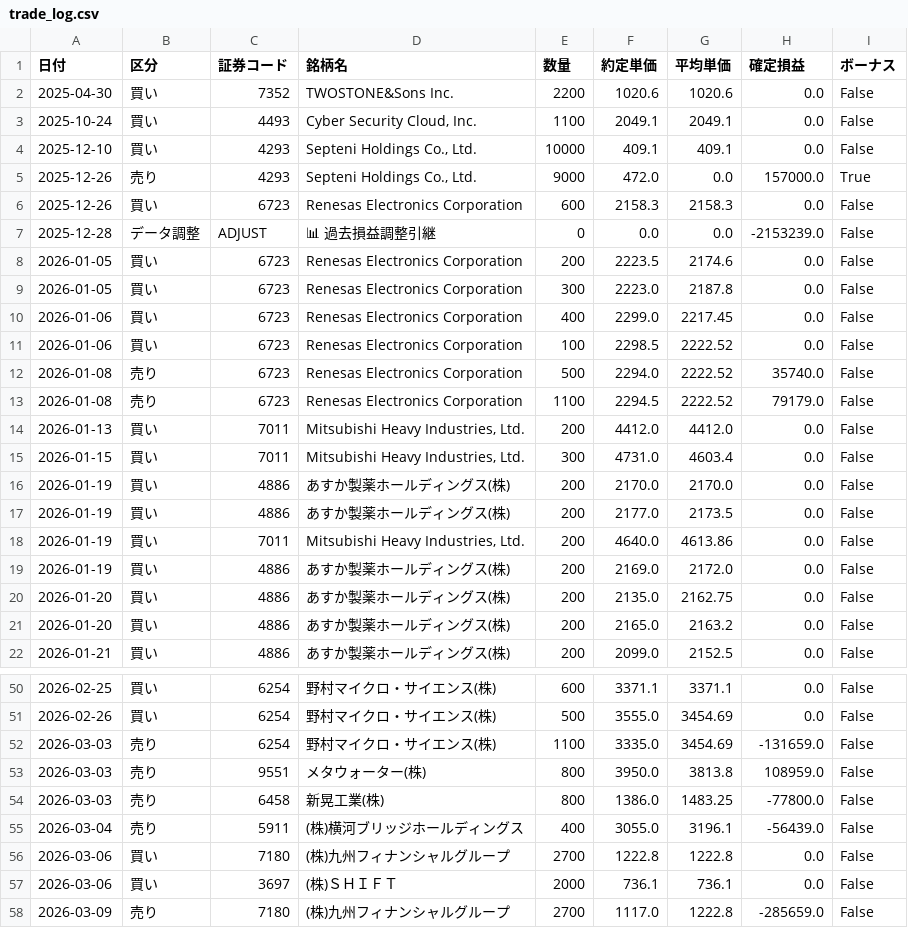
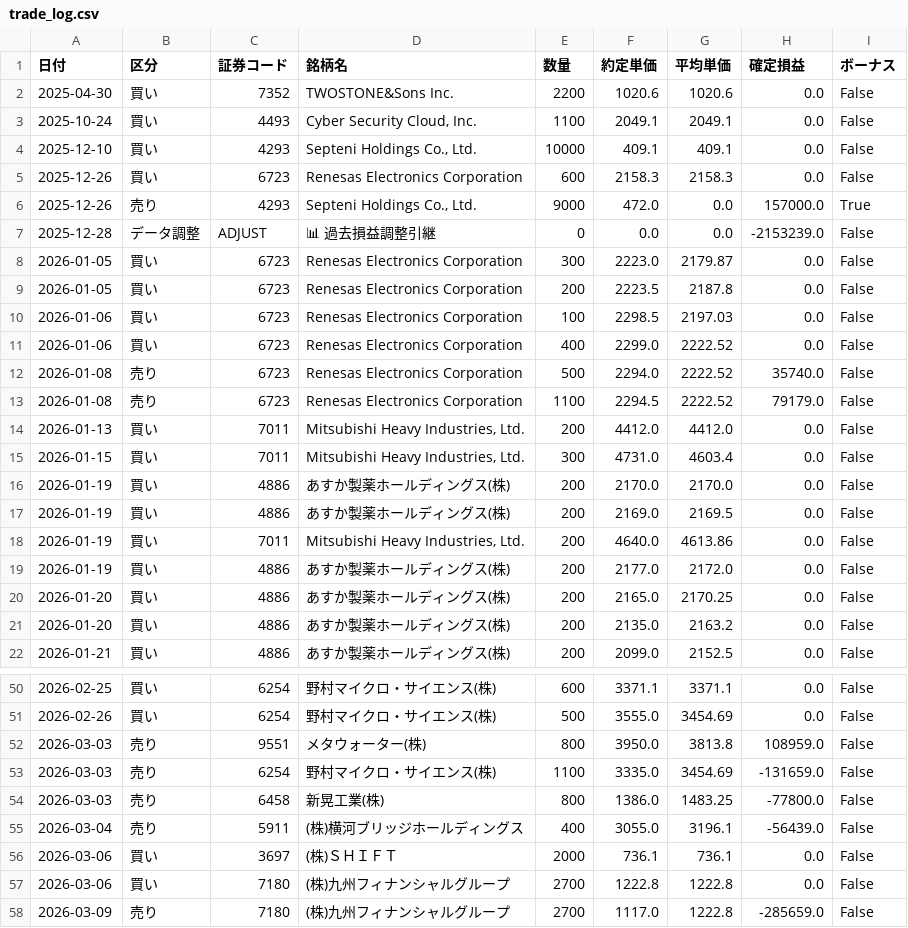
Before and after one commit to reiwa1019-cmyk/J_Phantom_Gear, a CSV file: trade_log.csv, drawn as a sheet; only a part is shown, gaps mark what is left out; the diff covers the shown part only.

```diff
--- a/trade_log.csv
+++ b/trade_log.csv
@@ -4,9 +4,9 @@
 2025-12-10,買い,4293,"Septeni Holdings Co., Ltd.",10000,409.1,409.1,0.0,False
+2025-12-26,買い,6723,Renesas Electronics Corporation,600,2158.3,2158.3,0.0,False
 2025-12-26,売り,4293,"Septeni Holdings Co., Ltd.",9000,472.0,0.0,157000.0,True
-2025-12-26,買い,6723,Renesas Electronics Corporation,600,2158.3,2158.3,0.0,False
 2025-12-28,データ調整,ADJUST,📊 過去損益調整引継,0,0.0,0.0,-2153239.0,False
-2026-01-05,買い,6723,Renesas Electronics Corporation,200,2223.5,2174.6,0.0,False
-2026-01-05,買い,6723,Renesas Electronics Corporation,300,2223.0,2187.8,0.0,False
-2026-01-06,買い,6723,Renesas Electronics Corporation,400,2299.0,2217.45,0.0,False
-2026-01-06,買い,6723,Renesas Electronics Corporation,100,2298.5,2222.52,0.0,False
+2026-01-05,買い,6723,Renesas Electronics Corporation,300,2223.0,2179.87,0.0,False
+2026-01-05,買い,6723,Renesas Electronics Corporation,200,2223.5,2187.8,0.0,False
+2026-01-06,買い,6723,Renesas Electronics Corporation,100,2298.5,2197.03,0.0,False
+2026-01-06,買い,6723,Renesas Electronics Corporation,400,2299.0,2222.52,0.0,False
 2026-01-08,売り,6723,Renesas Electronics Corporation,500,2294.0,2222.52,35740.0,False
@@ -16,7 +16,7 @@
 2026-01-19,買い,4886,あすか製薬ホールディングス(株),200,2170.0,2170.0,0.0,False
-2026-01-19,買い,4886,あすか製薬ホールディングス(株),200,2177.0,2173.5,0.0,False
+2026-01-19,買い,4886,あすか製薬ホールディングス(株),200,2169.0,2169.5,0.0,False
 2026-01-19,買い,7011,"Mitsubishi Heavy Industries, Ltd.",200,4640.0,4613.86,0.0,False
-2026-01-19,買い,4886,あすか製薬ホールディングス(株),200,2169.0,2172.0,0.0,False
-2026-01-20,買い,4886,あすか製薬ホールディングス(株),200,2135.0,2162.75,0.0,False
-2026-01-20,買い,4886,あすか製薬ホールディングス(株),200,2165.0,2163.2,0.0,False
+2026-01-19,買い,4886,あすか製薬ホールディングス(株),200,2177.0,2172.0,0.0,False
+2026-01-20,買い,4886,あすか製薬ホールディングス(株),200,2165.0,2170.25,0.0,False
+2026-01-20,買い,4886,あすか製薬ホールディングス(株),200,2135.0,2163.2,0.0,False
 2026-01-21,買い,4886,あすか製薬ホールディングス(株),200,2099.0,2152.5,0.0,False
@@ -51,8 +51,8 @@
 2026-02-26,買い,6254,野村マイクロ・サイエンス(株),500,3555.0,3454.69,0.0,False
+2026-03-03,売り,9551,メタウォーター(株),800,3950.0,3813.8,108959.0,False
 2026-03-03,売り,6254,野村マイクロ・サイエンス(株),1100,3335.0,3454.69,-131659.0,False
-2026-03-03,売り,9551,メタウォーター(株),800,3950.0,3813.8,108959.0,False
 2026-03-03,売り,6458,新晃工業(株),800,1386.0,1483.25,-77800.0,False
 2026-03-04,売り,5911,(株)横河ブリッジホールディングス,400,3055.0,3196.1,-56439.0,False
+2026-03-06,買い,3697,(株)ＳＨＩＦＴ,2000,736.1,736.1,0.0,False
 2026-03-06,買い,7180,(株)九州フィナンシャルグループ,2700,1222.8,1222.8,0.0,False
-2026-03-06,買い,3697,(株)ＳＨＩＦＴ,2000,736.1,736.1,0.0,False
 2026-03-09,売り,7180,(株)九州フィナンシャルグループ,2700,1117.0,1222.8,-285659.0,False
```
Also changed, not shown: 3 added rows, 4 removed rows, 7 moved rows and 5 edited cells elsewhere in this file.
